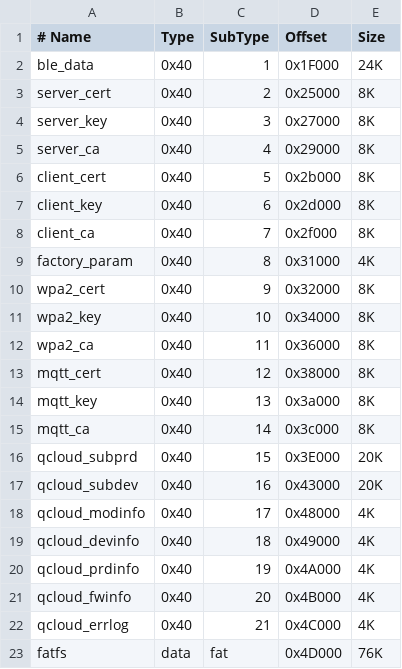
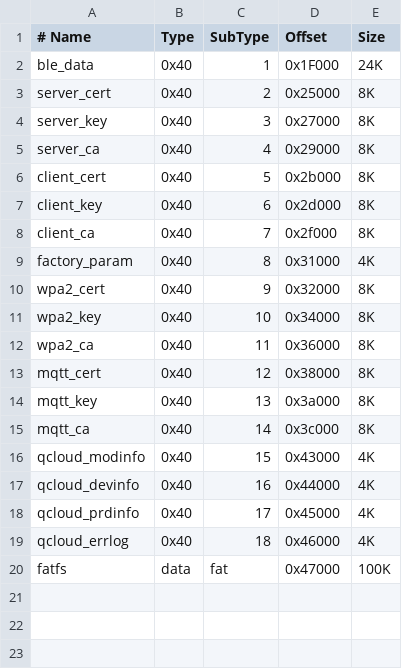
Before and after one commit to espressif/esp-at, a CSV file: module_config/module_esp32c3_qcloud/at_customize.csv, drawn as a sheet.

Commit message:
feat(core): update qcloud core version to 965ecb9
- feat: Add some exported header files
- feat: Add the function of configuring QCLOUD log

```diff
--- a/module_config/module_esp32c3_qcloud/at_customize.csv
+++ b/module_config/module_esp32c3_qcloud/at_customize.csv
@@ -15,9 +15,6 @@ mqtt_key, 0x40, 13, 0x3a000, 8K
 mqtt_ca, 0x40, 14, 0x3c000, 8K
-qcloud_subprd, 0x40, 15, 0x3E000, 20K
-qcloud_subdev, 0x40, 16, 0x43000, 20K
-qcloud_modinfo, 0x40, 17, 0x48000, 4K
-qcloud_devinfo, 0x40, 18, 0x49000, 4K
-qcloud_prdinfo, 0x40, 19, 0x4A000, 4K
-qcloud_fwinfo, 0x40, 20, 0x4B000, 4K
-qcloud_errlog, 0x40, 21, 0x4C000, 4K
-fatfs, data, fat, 0x4D000, 76K
+qcloud_modinfo, 0x40, 15, 0x43000, 4K
+qcloud_devinfo, 0x40, 16, 0x44000, 4K
+qcloud_prdinfo, 0x40, 17, 0x45000, 4K
+qcloud_errlog, 0x40, 18, 0x46000, 4K
+fatfs, data, fat, 0x47000, 100K
```
Also changed, not shown: module_config/module_esp32_qcloud/at_customize.csv, 11 other files.
